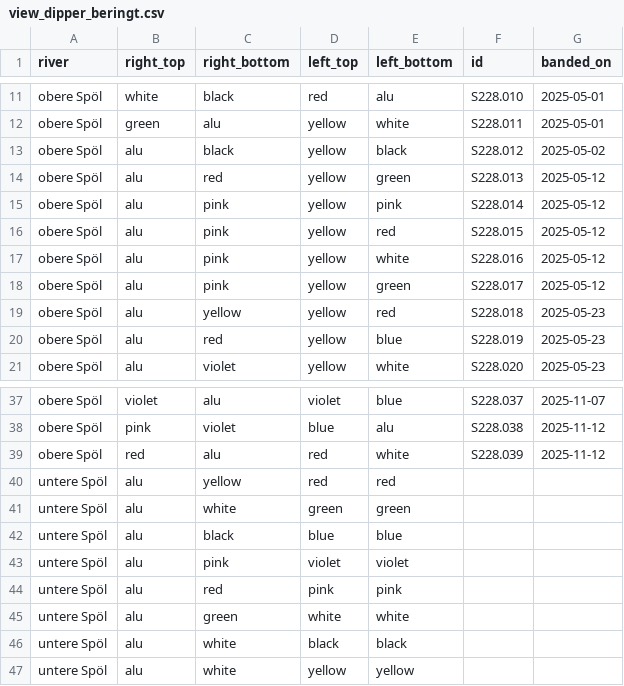
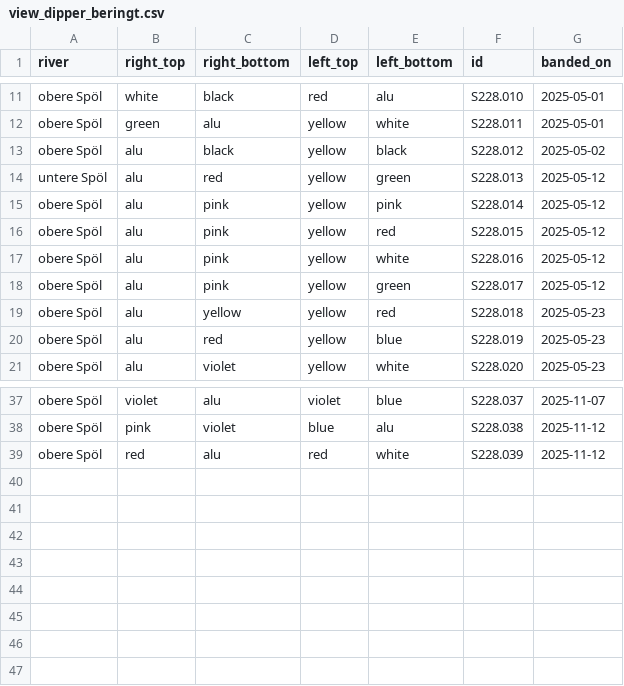
Before and after one commit to wdomi/Wasseramsel_Beringung, a CSV file: view_dipper_beringt.csv, drawn as a sheet; only a part is shown, gaps mark what is left out.

Commit message:
Update entries in view_dipper_beringt.csv
Replaced an entry for 'obere Spöl' with 'untere Spöl' and removed several entries for 'untere Spöl'.

```diff
--- a/view_dipper_beringt.csv
+++ b/view_dipper_beringt.csv
@@ -13,3 +13,3 @@
 "obere Spöl","alu","black","yellow","black","S228.012","2025-05-02"
-"obere Spöl","alu","red","yellow","green","S228.013","2025-05-12"
+"untere Spöl","alu","red","yellow","green","S228.013","2025-05-12"
 "obere Spöl","alu","pink","yellow","pink","S228.014","2025-05-12"
@@ -39,9 +39 @@
 "obere Spöl","red","alu","red","white","S228.039","2025-11-12"
-"untere Spöl","alu","yellow","red","red","",""
-"untere Spöl","alu","white","green","green","",""
-"untere Spöl","alu","black","blue","blue","",""
-"untere Spöl","alu","pink","violet","violet","",""
-"untere Spöl","alu","red","pink","pink","",""
-"untere Spöl","alu","green","white","white","",""
-"untere Spöl","alu","white","black","black","",""
-"untere Spöl","alu","white","yellow","yellow","",""
```
